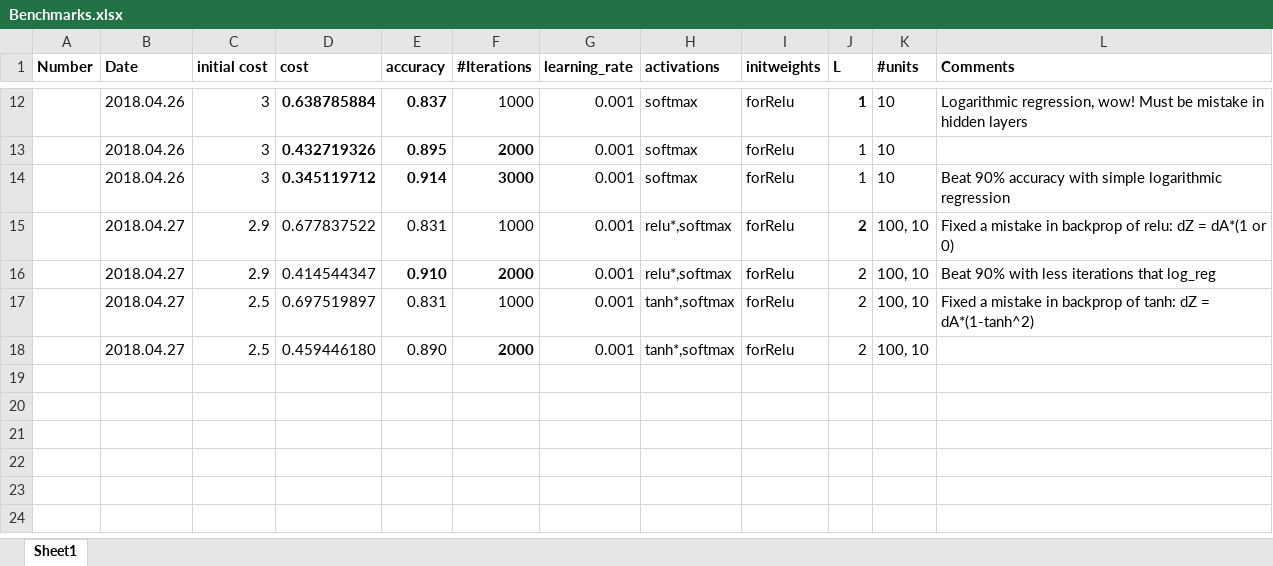
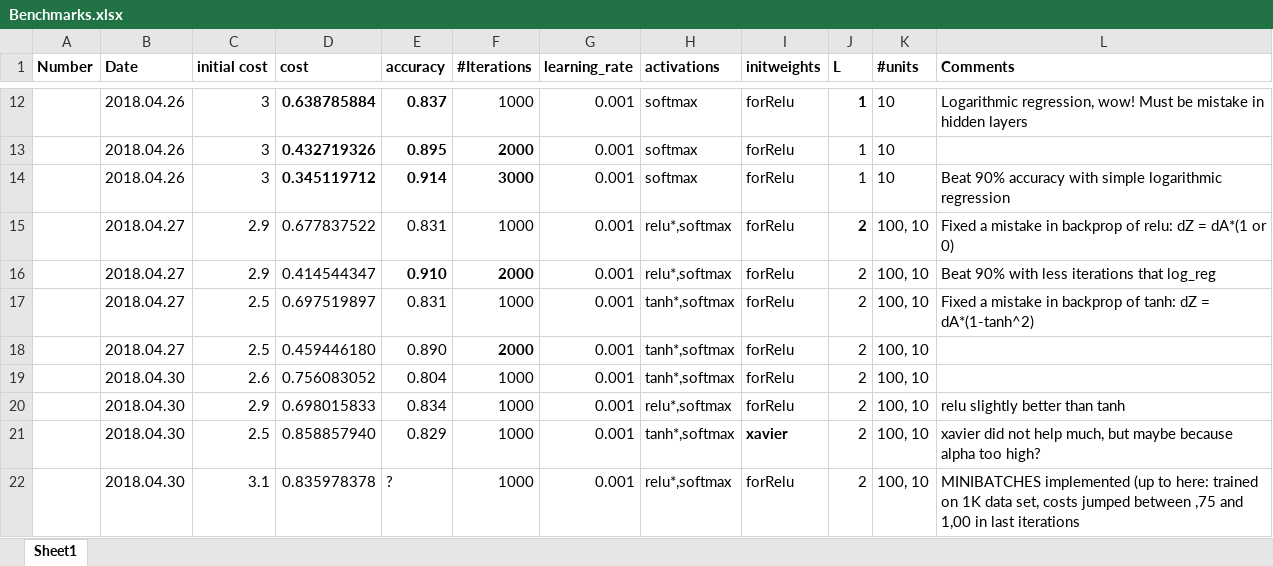
Before and after one commit to bernardas78/DeepLearnTest, an Excel workbook: Benchmarks.xlsx, sheet Sheet1, drawn as a sheet; only a part is shown, gaps mark what is left out; values as stored, in another font and other column widths than the file's, no borders; the diff names each change by its address in the sheet, - before the commit and + after, or states it on an @@ line.

```diff
--- a/Benchmarks.xlsx (sheet Sheet1)
+++ b/Benchmarks.xlsx (sheet Sheet1)
+row 19:  | 2018.04.30 | 2.6 | 0.756083052 | 0.804 | 1000 | 0.001 | tanh*,softmax | forRelu | 2 | 100, 10
+row 20:  | 2018.04.30 | 2.9 | 0.698015833 | 0.834 | 1000 | 0.001 | relu*,softmax | forRelu | 2 | 100, 10 | relu slightly better than tanh
+row 21:  | 2018.04.30 | 2.5 | 0.858857940 | 0.829 | 1000 | 0.001 | tanh*,softmax | xavier | 2 | 100, 10 | xavier did not help much, but maybe because alpha too high?
+row 22:  | 2018.04.30 | 3.1 | 0.835978378 | ? | 1000 | 0.001 | relu*,softmax | forRelu | 2 | 100, 10 | MINIBATCHES implemented (up to here: trained on 1K data set, costs jumped between ,75 and 1,00 in last iterations
```
Also changed, not shown: 6 other files.
